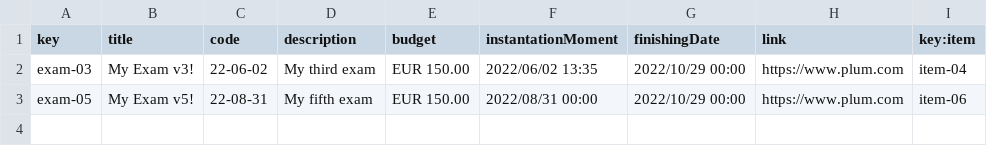
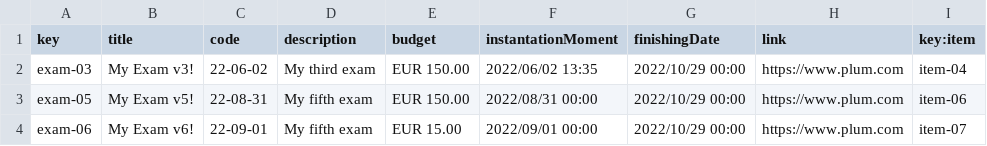
Before and after one commit to juacasalb/Acme-Recipes, a CSV file: src/main/webapp/WEB-INF/resources/sample-data/pimpam.csv, drawn as a sheet; the diff names each change by its address in the sheet, - before the commit and + after, or states it on an @@ line.

```diff
--- a/src/main/webapp/WEB-INF/resources/sample-data/pimpam.csv
+++ b/src/main/webapp/WEB-INF/resources/sample-data/pimpam.csv
+row 4: exam-06 | My Exam v6! | 22-09-01 | My fifth exam | EUR 15.00 | 2022/09/01 00:00 | 2022/10/29 00:00 | https://www.plum.com | item-07
```
Also changed, not shown: src/main/webapp/WEB-INF/resources/sample-data/item.csv, 1 other file.
